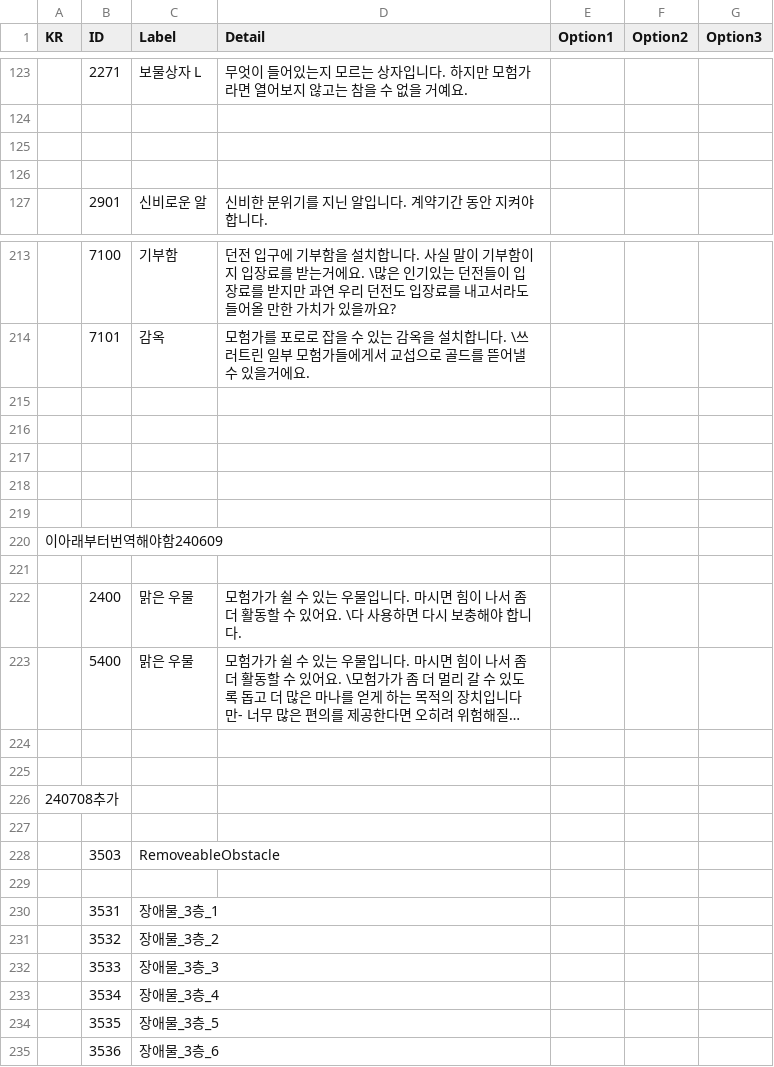
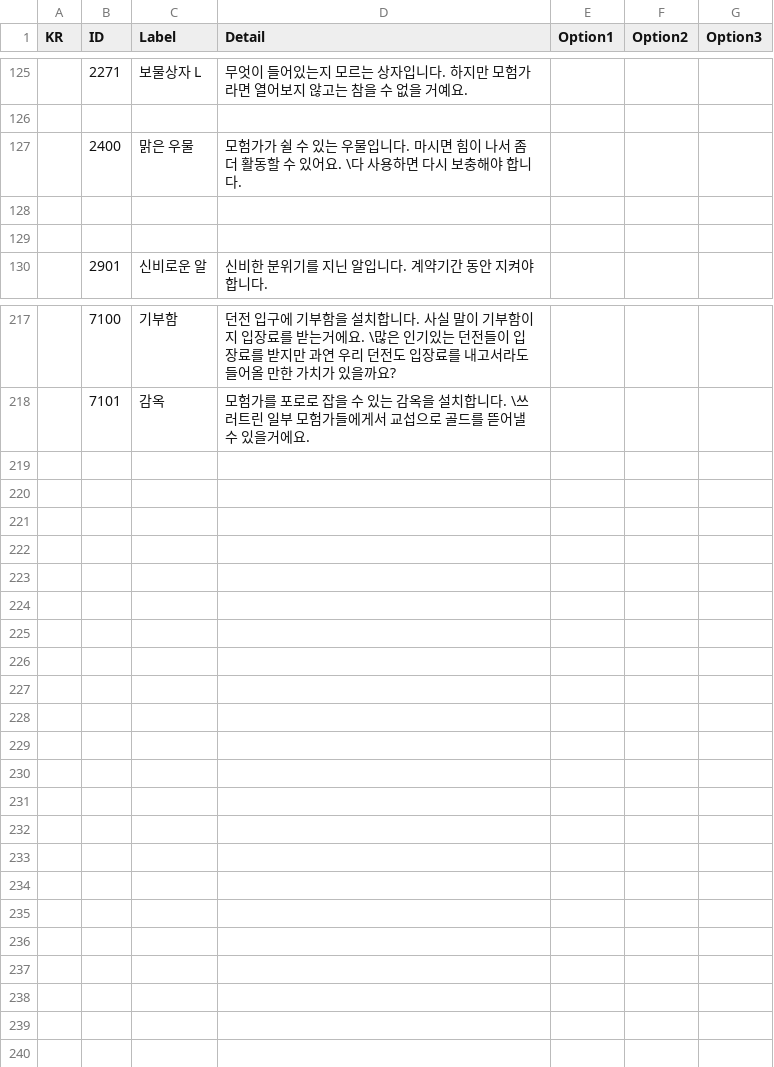
Before and after one commit to soos2075/Project_DM, a CSV file: DeongeonManagement/Assets/Data/Object/Object_KR.csv, drawn as a sheet; only a part is shown, gaps mark what is left out; long unchanged cells end in …; removed rows and columns are numbered as before the commit, all else as after; the diff covers the shown part only; the diff names each change by its address in the sheet, - before the commit and + after, or states it on an @@ line.

```diff
--- a/DeongeonManagement/Assets/Data/Object/Object_KR.csv
+++ b/DeongeonManagement/Assets/Data/Object/Object_KR.csv
@@ row 222 moved to row 127: 2400 @@
-row 215: (empty)
-row 216: (empty)
-row 217: (empty)
-row 218: (empty)
-row 219: (empty)
-row 220: 이아래부터번역해야함240609
-row 221: (empty)
@@ row 223 moved to row 204: 5400 @@
-row 224: (empty)
-row 225: (empty)
-row 226: 240708추가
-row 227: (empty)
@@ row 228 moved to row 158: 3503 @@
-row 229: (empty)
-row 230:  | 3531 | 장애물_3층_1
-row 231:  | 3532 | 장애물_3층_2
-row 232:  | 3533 | 장애물_3층_3
@@ row 233 moved to row 163: 3534 @@
@@ row 234 moved to row 164: 3535 @@
@@ row 235 moved to row 165: 3536 @@
```
Also changed, not shown: 2 added rows, 4 removed rows and 6 edited cells elsewhere in this file, DeongeonManagement/Assets/Data/Dialogue/Dialogue_EN.csv, DeongeonManagement/Assets/Data/Dialogue/Dialogue_EN_Edit.csv, 32 other files.
